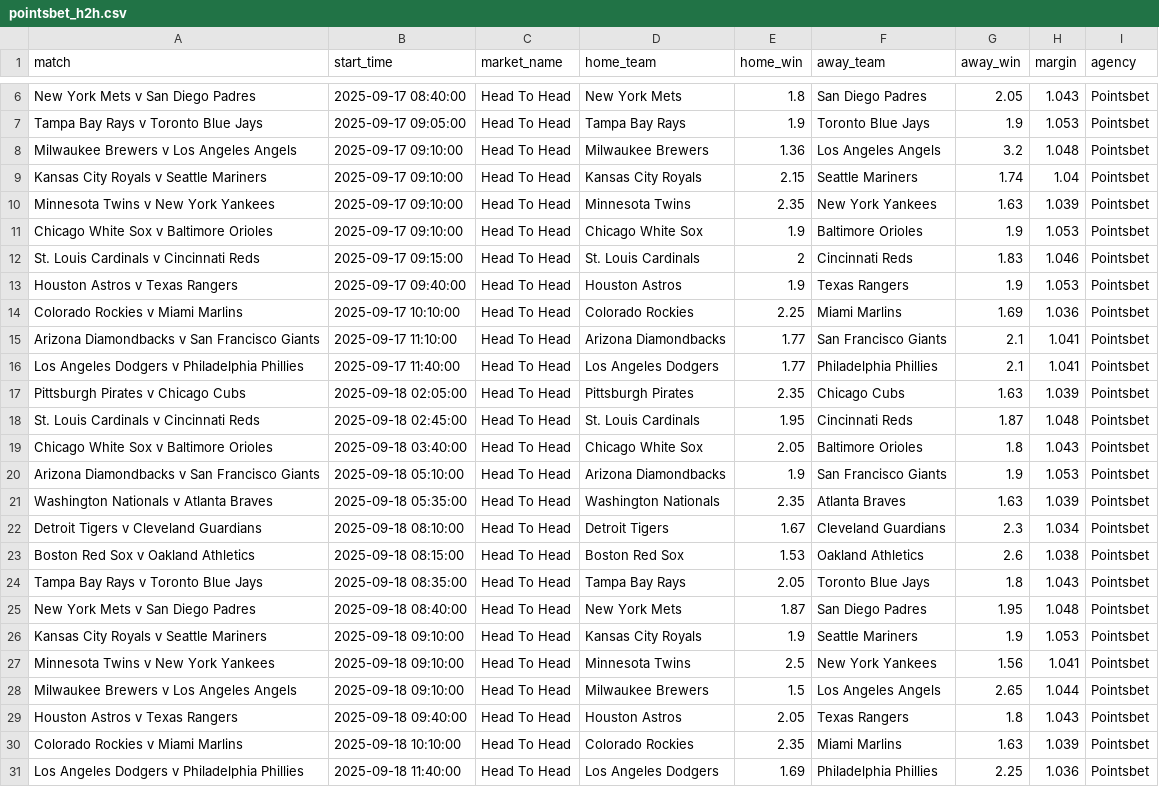
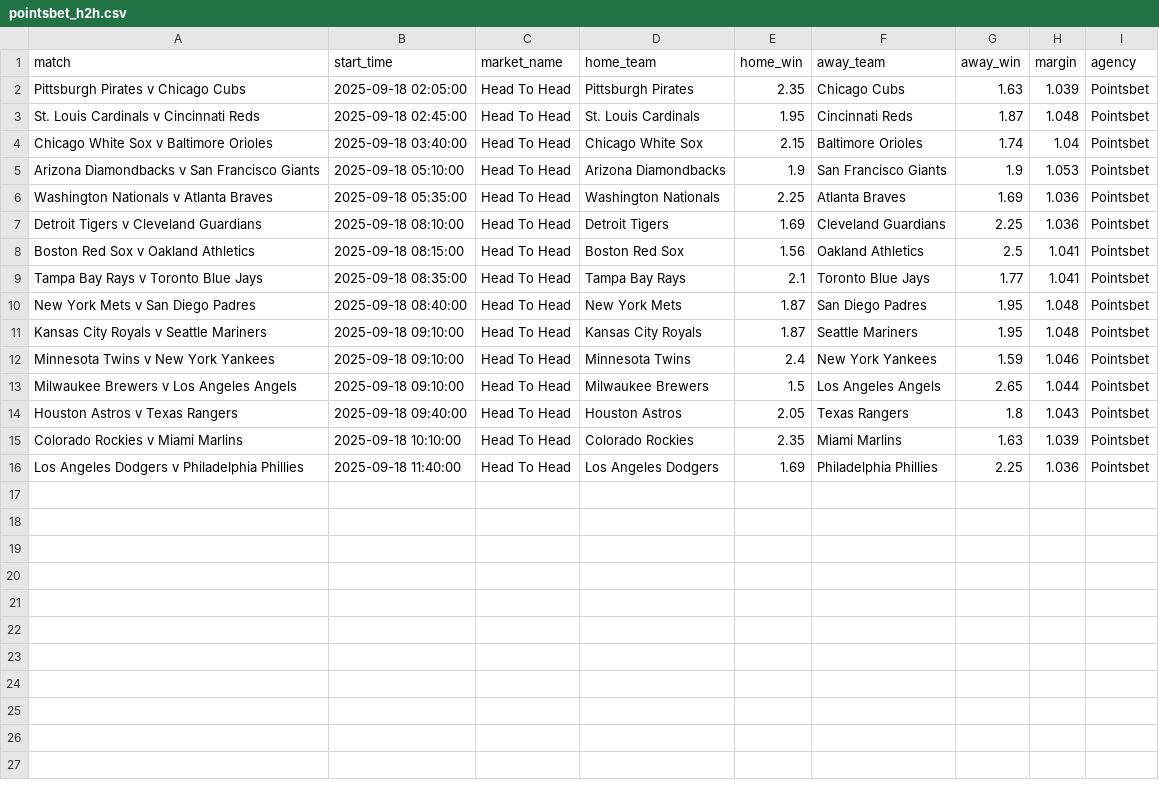
Before and after one commit to jamesbrown1417/MLB, a CSV file: Data/scraped_odds/pointsbet_h2h.csv, drawn as a sheet; only a part is shown, gaps mark what is left out; removed rows and columns are numbered as before the commit, all else as after; the diff covers the shown part only; the diff names each change by its address in the sheet, - before the commit and + after, or states it on an @@ line.

```diff
--- a/Data/scraped_odds/pointsbet_h2h.csv
+++ b/Data/scraped_odds/pointsbet_h2h.csv
-row 6: New York Mets v San Diego Padres | 2025-09-17 08:40:00 | Head To Head | New York Mets | 1.8 | San Diego Padres | 2.05 | 1.043 | Pointsbet
-row 7: Tampa Bay Rays v Toronto Blue Jays | 2025-09-17 09:05:00 | Head To Head | Tampa Bay Rays | 1.9 | Toronto Blue Jays | 1.9 | 1.053 | Pointsbet
-row 8: Milwaukee Brewers v Los Angeles Angels | 2025-09-17 09:10:00 | Head To Head | Milwaukee Brewers | 1.36 | Los Angeles Angels | 3.2 | 1.048 | Pointsbet
-row 9: Kansas City Royals v Seattle Mariners | 2025-09-17 09:10:00 | Head To Head | Kansas City Royals | 2.15 | Seattle Mariners | 1.74 | 1.04 | Pointsbet
-row 10: Minnesota Twins v New York Yankees | 2025-09-17 09:10:00 | Head To Head | Minnesota Twins | 2.35 | New York Yankees | 1.63 | 1.039 | Pointsbet
-row 11: Chicago White Sox v Baltimore Orioles | 2025-09-17 09:10:00 | Head To Head | Chicago White Sox | 1.9 | Baltimore Orioles | 1.9 | 1.053 | Pointsbet
-row 12: St. Louis Cardinals v Cincinnati Reds | 2025-09-17 09:15:00 | Head To Head | St. Louis Cardinals | 2 | Cincinnati Reds | 1.83 | 1.046 | Pointsbet
-row 13: Houston Astros v Texas Rangers | 2025-09-17 09:40:00 | Head To Head | Houston Astros | 1.9 | Texas Rangers | 1.9 | 1.053 | Pointsbet
-row 14: Colorado Rockies v Miami Marlins | 2025-09-17 10:10:00 | Head To Head | Colorado Rockies | 2.25 | Miami Marlins | 1.69 | 1.036 | Pointsbet
-row 15: Arizona Diamondbacks v San Francisco Giants | 2025-09-17 11:10:00 | Head To Head | Arizona Diamondbacks | 1.77 | San Francisco Giants | 2.1 | 1.041 | Pointsbet
-row 16: Los Angeles Dodgers v Philadelphia Phillies | 2025-09-17 11:40:00 | Head To Head | Los Angeles Dodgers | 1.77 | Philadelphia Phillies | 2.1 | 1.041 | Pointsbet
-E4 (home_win): 2.05
+E4 (home_win): 2.15
-G4 (away_win): 1.8
+G4 (away_win): 1.74
-H4 (margin): 1.043
+H4 (margin): 1.04
-E6 (home_win): 2.35
+E6 (home_win): 2.25
-G6 (away_win): 1.63
+G6 (away_win): 1.69
-H6 (margin): 1.039
+H6 (margin): 1.036
-E7 (home_win): 1.67
+E7 (home_win): 1.69
-G7 (away_win): 2.3
+G7 (away_win): 2.25
-H7 (margin): 1.034
+H7 (margin): 1.036
-E8 (home_win): 1.53
+E8 (home_win): 1.56
-G8 (away_win): 2.6
+G8 (away_win): 2.5
-H8 (margin): 1.038
+H8 (margin): 1.041
-E9 (home_win): 2.05
+E9 (home_win): 2.1
-G9 (away_win): 1.8
+G9 (away_win): 1.77
-H9 (margin): 1.043
+H9 (margin): 1.041
-E11 (home_win): 1.9
+E11 (home_win): 1.87
-G11 (away_win): 1.9
+G11 (away_win): 1.95
-H11 (margin): 1.053
+H11 (margin): 1.048
-E12 (home_win): 2.5
+E12 (home_win): 2.4
-G12 (away_win): 1.56
+G12 (away_win): 1.59
-H12 (margin): 1.041
+H12 (margin): 1.046
```
Also changed, not shown: 4 removed rows elsewhere in this file, Data/scraped_odds/neds_batter_hits.csv, Data/scraped_odds/neds_batter_home_runs.csv, 40 other files.
